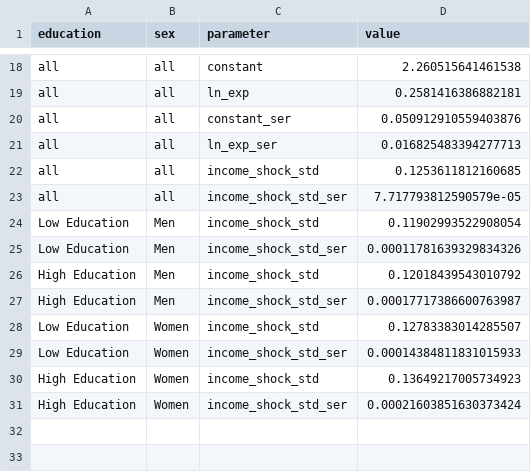
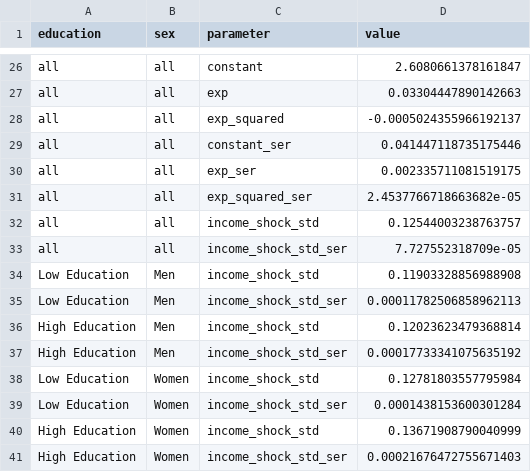
Before and after one commit to PolicyUncertainty/analysis, a CSV file: output/est_results/incomes/wage_eq_params.csv, drawn as a sheet; only a part is shown, gaps mark what is left out; addresses are those after the commit; the diff covers the shown part only; the diff names each change by its address in the sheet, - before the commit and + after, or states it on an @@ line.

```diff
--- a/output/est_results/incomes/wage_eq_params.csv
+++ b/output/est_results/incomes/wage_eq_params.csv
-D26 (value): 2.260515641461538
+D26 (value): 2.6080661378161847
-C27 (parameter): ln_exp
+C27 (parameter): exp
-D27 (value): 0.2581416386882181
+D27 (value): 0.03304447890142663
+row 28: all | all | exp_squared | -0.0005024355966192137
-D29 (value): 0.050912910559403876
+D29 (value): 0.041447118735175446
-C30 (parameter): ln_exp_ser
+C30 (parameter): exp_ser
-D30 (value): 0.016825483394277713
+D30 (value): 0.002335711081519175
+row 31: all | all | exp_squared_ser | 2.4537766718663682e-05
-D32 (value): 0.1253611812160685
+D32 (value): 0.12544003238763757
-D33 (value): 7.717793812590579e-05
+D33 (value): 7.727552318709e-05
-D34 (value): 0.11902993522908054
+D34 (value): 0.11903328856988908
-D35 (value): 0.00011781639329834326
+D35 (value): 0.00011782506858962113
-D36 (value): 0.12018439543010792
+D36 (value): 0.12023623479368814
-D37 (value): 0.00017717386600763987
+D37 (value): 0.00017733341075635192
-D38 (value): 0.12783383014285507
+D38 (value): 0.12781803557795984
-D39 (value): 0.00014384811831015933
+D39 (value): 0.0001438153600301284
-D40 (value): 0.13649217005734923
+D40 (value): 0.13671908790040999
-D41 (value): 0.00021603851630373424
+D41 (value): 0.00021676472755671403
```
Also changed, not shown: 8 added rows and 24 edited cells elsewhere in this file, output/est_results/incomes/wage_eq_year_FE.csv, 16 other files.
